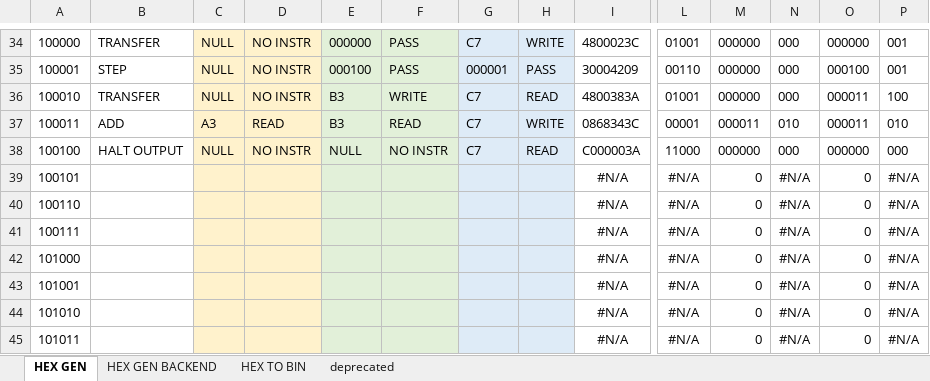
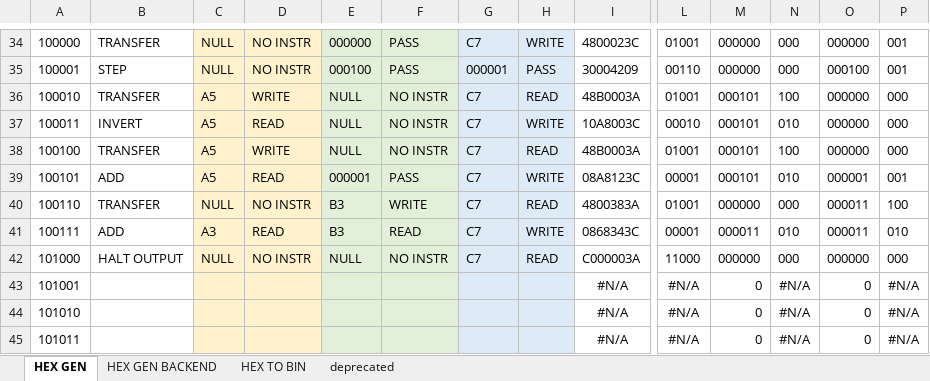
Before and after one commit to romanjan-das-2/CircuitDesign, an Excel workbook: Instructions/Binary Instructions.xlsx, sheet HEX GEN, drawn as a sheet; only a part is shown, gaps mark what is left out; values as stored, in another font and other column widths than the file's, no borders; removed rows and columns are numbered as before the commit, all else as after; rows hold the shown columns only; the diff names each change by its address in the sheet, - before the commit and + after, or states it on an @@ line.

```diff
--- a/Instructions/Binary Instructions.xlsx (sheet HEX GEN)
+++ b/Instructions/Binary Instructions.xlsx (sheet HEX GEN)
+row 36: 100010 | TRANSFER | A5 | WRITE | NULL | NO INSTR | C7 | READ | 48B0003A | 01001 | 000101 | 100 | 000000 | 000
+row 37: 100011 | INVERT | A5 | READ | NULL | NO INSTR | C7 | WRITE | 10A8003C | 00010 | 000101 | 010 | 000000 | 000
+row 38: 100100 | TRANSFER | A5 | WRITE | NULL | NO INSTR | C7 | READ | 48B0003A | 01001 | 000101 | 100 | 000000 | 000
+row 39: 100101 | ADD | A5 | READ | 000001 | PASS | C7 | WRITE | 08A8123C | 00001 | 000101 | 010 | 000001 | 001
-A40: 100010
+A40: 100110
-A41: 100011
+A41: 100111
-A42: 100100
+A42: 101000
-row 39: 100101 |  |  |  |  |  |  |  | #N/A | #N/A | 0 | #N/A | 0 | #N/A
-row 40: 100110 |  |  |  |  |  |  |  | #N/A | #N/A | 0 | #N/A | 0 | #N/A
-row 41: 100111 |  |  |  |  |  |  |  | #N/A | #N/A | 0 | #N/A | 0 | #N/A
-row 42: 101000 |  |  |  |  |  |  |  | #N/A | #N/A | 0 | #N/A | 0 | #N/A
```
Also changed, not shown: formulas that keep their value, Instructions/RECORDS.xlsx, 2 other files.
